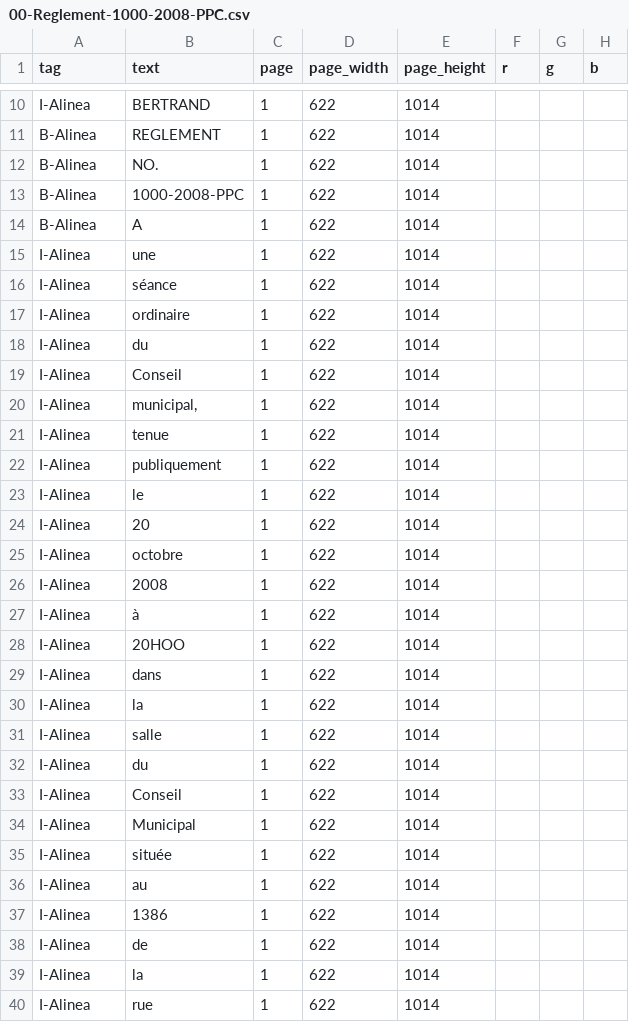
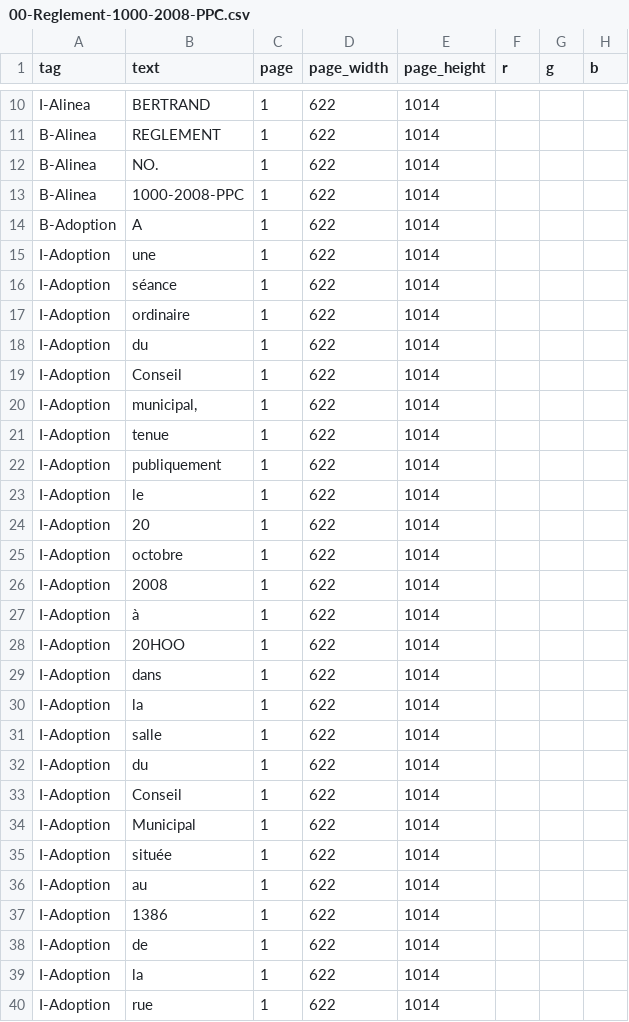
Before and after one commit to dhdaines/alexis, a CSV file: data/train/00-Reglement-1000-2008-PPC.csv, drawn as a sheet; only a part is shown, gaps mark what is left out; the diff covers the shown part only; the diff names each change by its address in the sheet, - before the commit and + after, or states it on an @@ line.

```diff
--- a/data/train/00-Reglement-1000-2008-PPC.csv
+++ b/data/train/00-Reglement-1000-2008-PPC.csv
-A14 (tag): B-Alinea
+A14 (tag): B-Adoption
-A15:A40 (tag): I-Alinea
+A15:A40 (tag): I-Adoption
```
Also changed, not shown: 48 edited cells elsewhere in this file, data/train/2022-04-19-Rgl-1324-redevances-adopte.csv, 1 other file.
